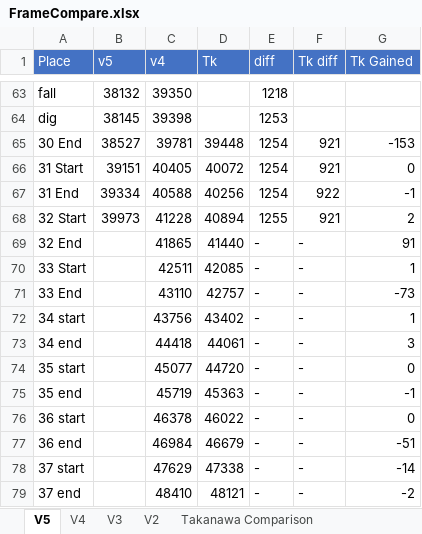
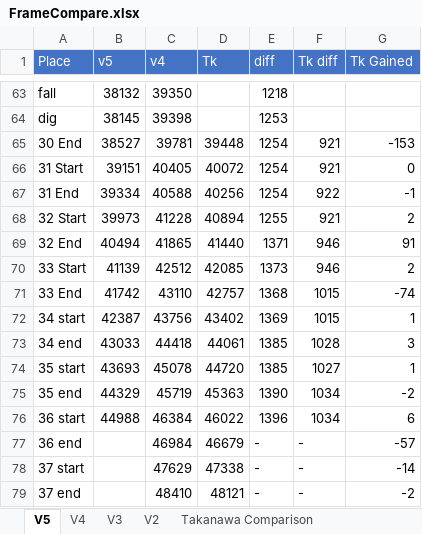
Before and after one commit to adelikat/tas, an Excel workbook: LodeRunner/FrameCompare.xlsx, sheet V5, drawn as a sheet; only a part is shown, gaps mark what is left out; values as stored, in another font and other column widths than the file's, no borders; the diff names each change by its address in the sheet, - before the commit and + after, or states it on an @@ line.

Commit message:
lode runner v5 - up to level 36, 1396 frames ahead

```diff
--- a/LodeRunner/FrameCompare.xlsx (sheet V5)
+++ b/LodeRunner/FrameCompare.xlsx (sheet V5)
-B69 (v5): (empty)
+B69 (v5): 40494
-E69 (diff): -
+E69 (diff): 1371
-F69:F70 (Tk diff): -
+F69:F70 (Tk diff): 946
-B70 (v5): (empty)
+B70 (v5): 41139
-C70 (v4): 42511
+C70 (v4): 42512
-E70 (diff): -
+E70 (diff): 1373
-G70 (Tk Gained): 1
+G70 (Tk Gained): 2
-B71 (v5): (empty)
+B71 (v5): 41742
-E71 (diff): -
+E71 (diff): 1368
-F71:F72 (Tk diff): -
+F71:F72 (Tk diff): 1015
-G71 (Tk Gained): -73
+G71 (Tk Gained): -74
-B72 (v5): (empty)
+B72 (v5): 42387
-E72 (diff): -
+E72 (diff): 1369
-B73 (v5): (empty)
+B73 (v5): 43033
-E73:E74 (diff): -
+E73:E74 (diff): 1385
-F73 (Tk diff): -
+F73 (Tk diff): 1028
-B74 (v5): (empty)
+B74 (v5): 43693
-C74 (v4): 45077
+C74 (v4): 45078
-F74 (Tk diff): -
+F74 (Tk diff): 1027
-G74 (Tk Gained): 0
+G74 (Tk Gained): 1
-B75 (v5): (empty)
+B75 (v5): 44329
-E75 (diff): -
+E75 (diff): 1390
-F75:F76 (Tk diff): -
+F75:F76 (Tk diff): 1034
-G75 (Tk Gained): -1
+G75 (Tk Gained): -2
-B76 (v5): (empty)
+B76 (v5): 44988
-C76 (v4): 46378
+C76 (v4): 46384
-E76 (diff): -
+E76 (diff): 1396
-G76 (Tk Gained): 0
+G76 (Tk Gained): 6
-G77 (Tk Gained): -51
+G77 (Tk Gained): -57
```
Also changed, not shown: 1 other file.
